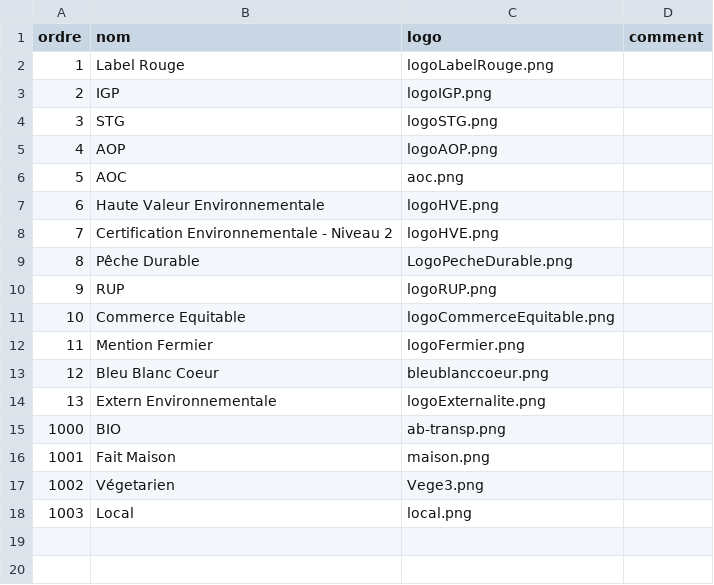
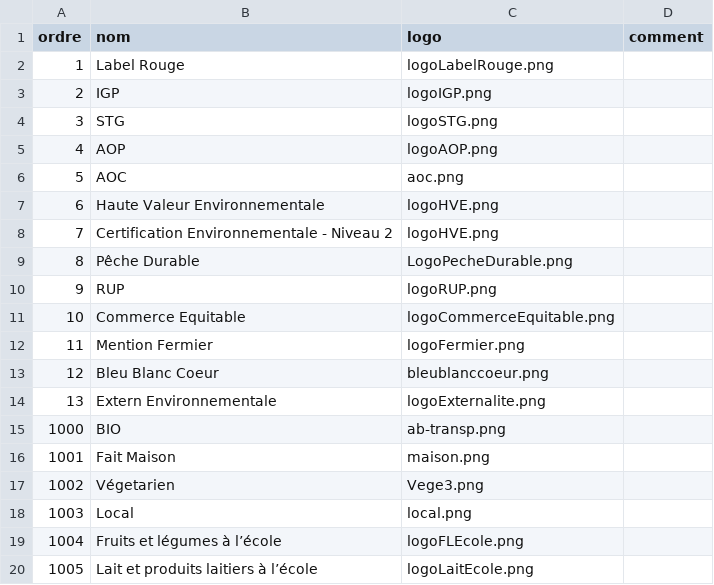
Before and after one commit to GIP-RECIA/menu-cantine-web-service, a CSV file: src/main/resources/labels.csv, drawn as a sheet.

Commit message:
feat: ajout nouveaux labels fruits et lait

```diff
--- a/src/main/resources/labels.csv
+++ b/src/main/resources/labels.csv
@@ -18 +18,3 @@ ordre; nom; logo; comment
 1003; Local; local.png;
+1004; Fruits et légumes à l’école; logoFLEcole.png;
+1005; Lait et produits laitiers à l’école; logoLaitEcole.png;
```
Also changed, not shown: 5 other files.
